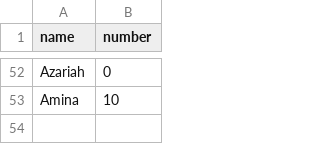
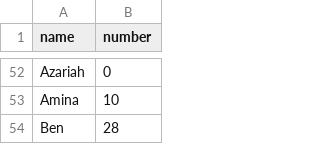
Before and after one commit to infolab-csail/welcome-demo, a CSV file: numbers.csv, drawn as a sheet; only a part is shown, gaps mark what is left out; the diff names each change by its address in the sheet, - before the commit and + after, or states it on an @@ line.

Commit message:
Add Ben's favorite number

```diff
--- a/numbers.csv
+++ b/numbers.csv
+row 54: Ben | 28
```
